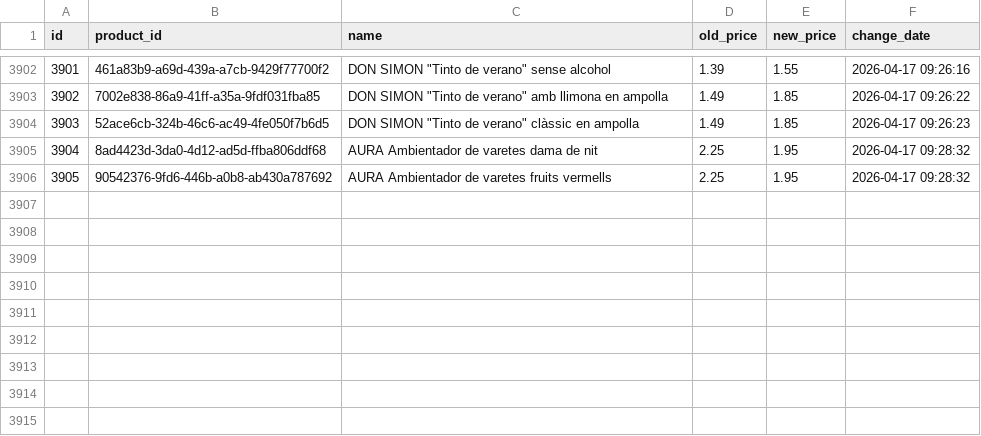
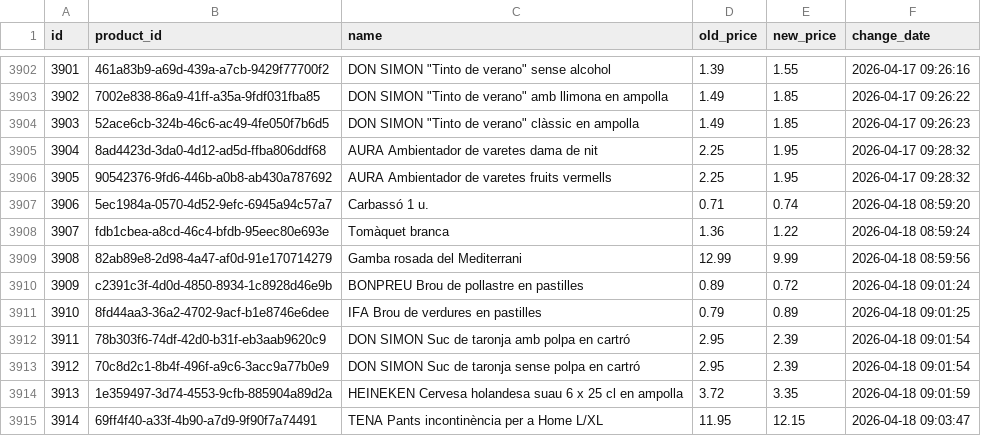
Before and after one commit to SergiSalas/bonpreu-price-tracker, a CSV file: data_public/bonpreu_price_history.csv, drawn as a sheet; only a part is shown, gaps mark what is left out.

```diff
--- a/data_public/bonpreu_price_history.csv
+++ b/data_public/bonpreu_price_history.csv
@@ -3906 +3906,10 @@ id,product_id,name,old_price,new_price,change_date
 3905,90542376-9fd6-446b-a0b8-ab430a787692,AURA Ambientador de varetes fruits vermells,2.25,1.95,2026-04-17 09:28:32
+3906,5ec1984a-0570-4d52-9efc-6945a94c57a7,Carbassó 1 u.,0.71,0.74,2026-04-18 08:59:20
+3907,fdb1cbea-a8cd-46c4-bfdb-95eec80e693e,Tomàquet branca,1.36,1.22,2026-04-18 08:59:24
+3908,82ab89e8-2d98-4a47-af0d-91e170714279,Gamba rosada del Mediterrani,12.99,9.99,2026-04-18 08:59:56
+3909,c2391c3f-4d0d-4850-8934-1c8928d46e9b,BONPREU Brou de pollastre en pastilles,0.89,0.72,2026-04-18 09:01:24
+3910,8fd44aa3-36a2-4702-9acf-b1e8746e6dee,IFA Brou de verdures en pastilles,0.79,0.89,2026-04-18 09:01:25
+3911,78b303f6-74df-42d0-b31f-eb3aab9620c9,DON SIMON Suc de taronja amb polpa en cartró,2.95,2.39,2026-04-18 09:01:54
+3912,70c8d2c1-8b4f-496f-a9c6-3acc9a77b0e9,DON SIMON Suc de taronja sense polpa en cartró,2.95,2.39,2026-04-18 09:01:54
+3913,1e359497-3d74-4553-9cfb-885904a89d2a,HEINEKEN Cervesa holandesa suau 6 x 25 cl en ampolla,3.72,3.35,2026-04-18 09:01:59
+3914,69ff4f40-a33f-4b90-a7d9-9f90f7a74491,TENA Pants incontinència per a Home L/XL,11.95,12.15,2026-04-18 09:03:47
```
Also changed, not shown: 2 other files.
